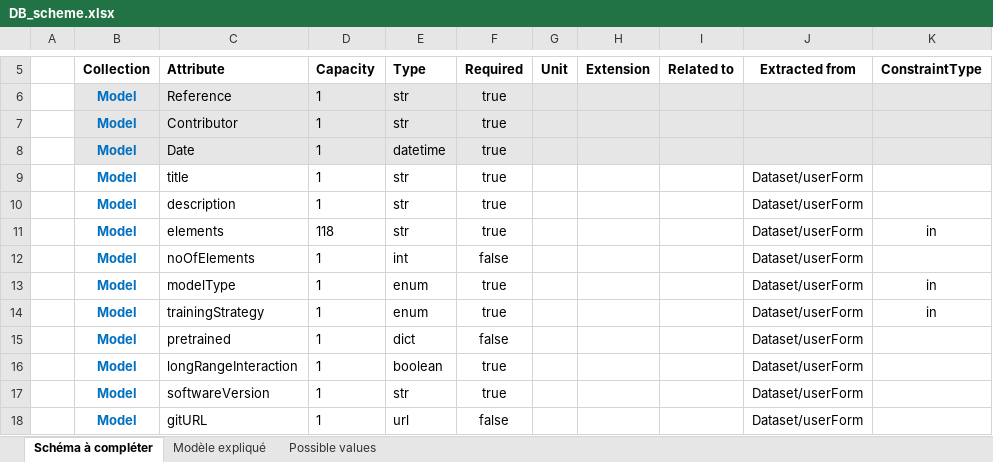
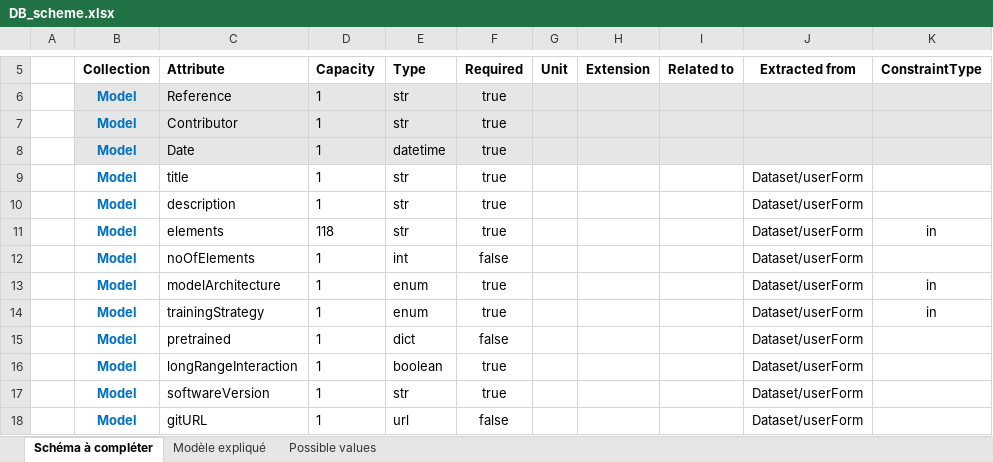
Before and after one commit to aksam432/WP3, an Excel workbook: Schema/DB_scheme.xlsx, sheet Schéma à compléter, drawn as a sheet; only a part is shown, gaps mark what is left out; values as stored, in another font and other column widths than the file's, no borders; the diff names each change by its address in the sheet, - before the commit and + after, or states it on an @@ line.

Commit message:
ModelType chaged to  ModelArchitecture

```diff
--- a/Schema/DB_scheme.xlsx (sheet Schéma à compléter)
+++ b/Schema/DB_scheme.xlsx (sheet Schéma à compléter)
-C13 (Attribute): modelType
+C13 (Attribute): modelArchitecture
```
